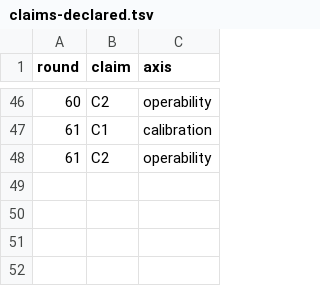
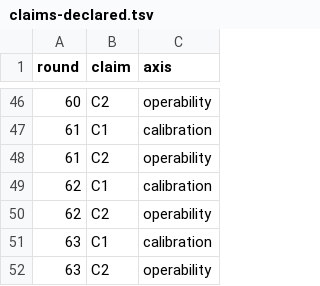
Before and after one commit to VeigaPunk/kagi-shokunin, a TSV file: corpus/claims-declared.tsv, drawn as a sheet; only a part is shown, gaps mark what is left out.

```diff
--- a/corpus/claims-declared.tsv
+++ b/corpus/claims-declared.tsv
@@ -48 +48,5 @@ round	claim	axis
 61	C2	operability
+62	C1	calibration
+62	C2	operability
+63	C1	calibration
+63	C2	operability
```
Also changed, not shown: corpus/source-fetches.tsv, corpus/stamps.tsv, 26 other files.
